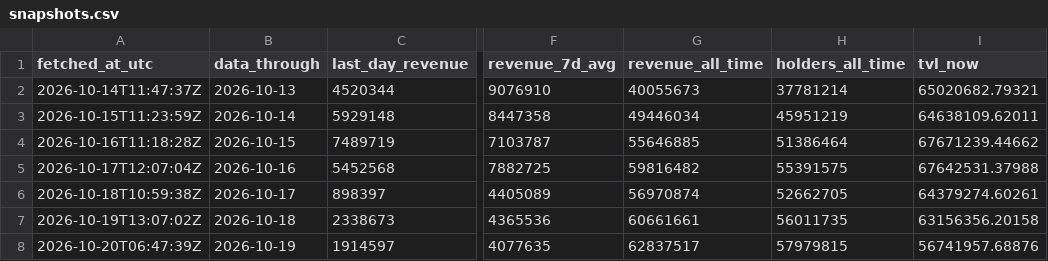
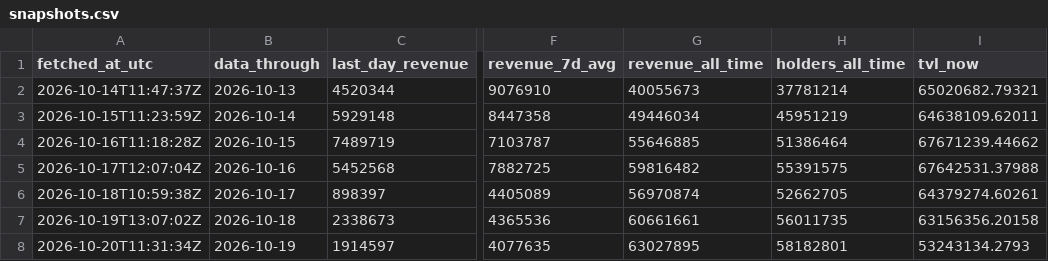
Before and after one commit to Rewind911/research, a CSV file: data/snapshots.csv, drawn as a sheet; only a part is shown, gaps mark what is left out; the diff names each change by its address in the sheet, - before the commit and + after, or states it on an @@ line.

Commit message:
Data: Papertrade through 2026-10-19

```diff
--- a/data/snapshots.csv
+++ b/data/snapshots.csv
-A8 (fetched_at_utc): 2026-10-20T06:47:39Z
+A8 (fetched_at_utc): 2026-10-20T11:31:34Z
-G8 (revenue_all_time): 62837517
+G8 (revenue_all_time): 63027895
-H8 (holders_all_time): 57979815
+H8 (holders_all_time): 58182801
-I8 (tvl_now): 56741957.68876
+I8 (tvl_now): 53243134.2793
```
Also changed, not shown: 1 other file.
